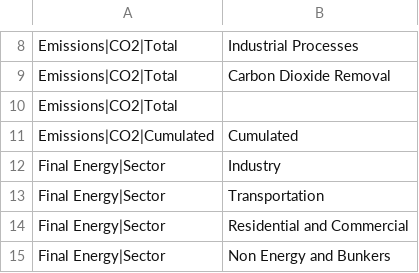
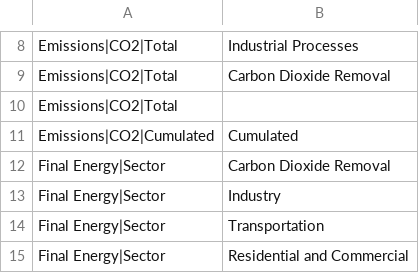
Before and after one commit to e3modelling/postprom, a CSV file: inst/extdata/plot_mapping.csv, drawn as a sheet; only a part is shown, gaps mark what is left out; the shorter side is filled out with more unchanged rows; the diff names each change by its address in the sheet, - before the commit and + after, or states it on an @@ line.

```diff
--- a/inst/extdata/plot_mapping.csv
+++ b/inst/extdata/plot_mapping.csv
+row 12: Final Energy|Sector | Carbon Dioxide Removal
```
Also changed, not shown: inst/extdata/plotstyle.csv, 1 other file.
